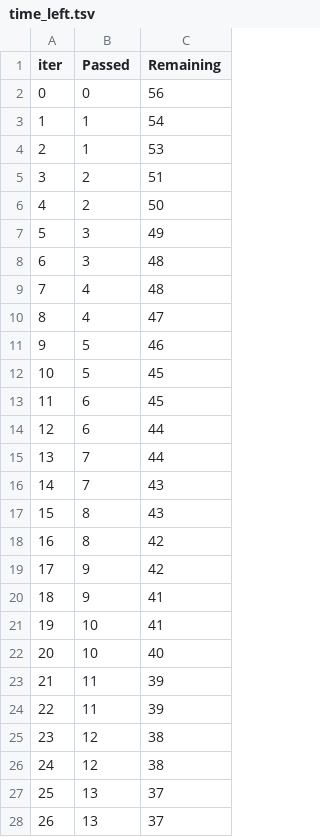
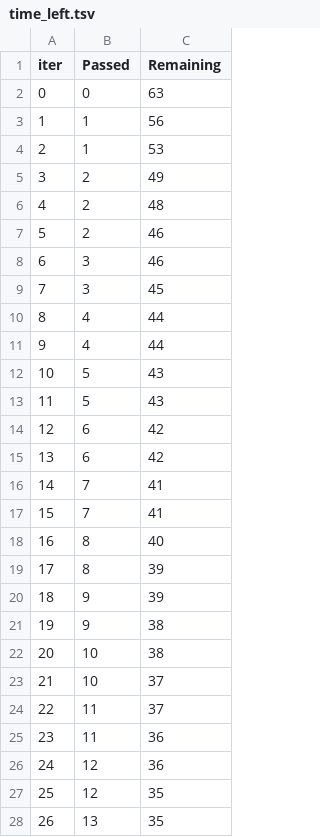
Before and after one commit to BhanukiranG/mlproject, a TSV file: catboost_info/time_left.tsv, drawn as a sheet; only a part is shown; the diff covers the shown part only.

```diff
--- a/catboost_info/time_left.tsv
+++ b/catboost_info/time_left.tsv
@@ -1,28 +1,28 @@
 iter	Passed	Remaining
-0	0	56
-1	1	54
+0	0	63
+1	1	56
 2	1	53
-3	2	51
-4	2	50
-5	3	49
-6	3	48
-7	4	48
-8	4	47
-9	5	46
-10	5	45
-11	6	45
-12	6	44
-13	7	44
-14	7	43
-15	8	43
-16	8	42
-17	9	42
-18	9	41
-19	10	41
-20	10	40
-21	11	39
-22	11	39
-23	12	38
-24	12	38
-25	13	37
-26	13	37
+3	2	49
+4	2	48
+5	2	46
+6	3	46
+7	3	45
+8	4	44
+9	4	44
+10	5	43
+11	5	43
+12	6	42
+13	6	42
+14	7	41
+15	7	41
+16	8	40
+17	8	39
+18	9	39
+19	9	38
+20	10	38
+21	10	37
+22	11	37
+23	11	36
+24	12	36
+25	12	35
+26	13	35
```
Also changed, not shown: 116 edited cells elsewhere in this file, 11 other files.
